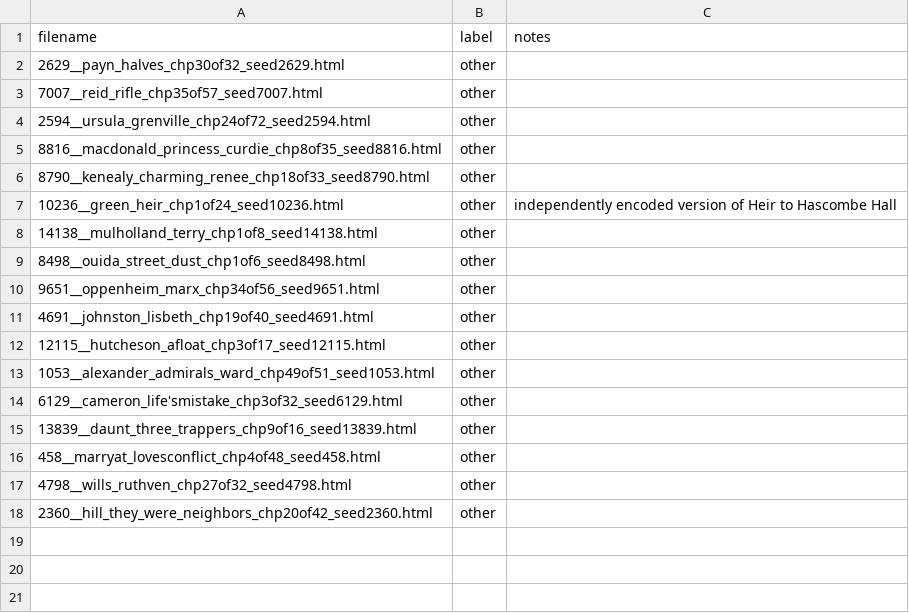
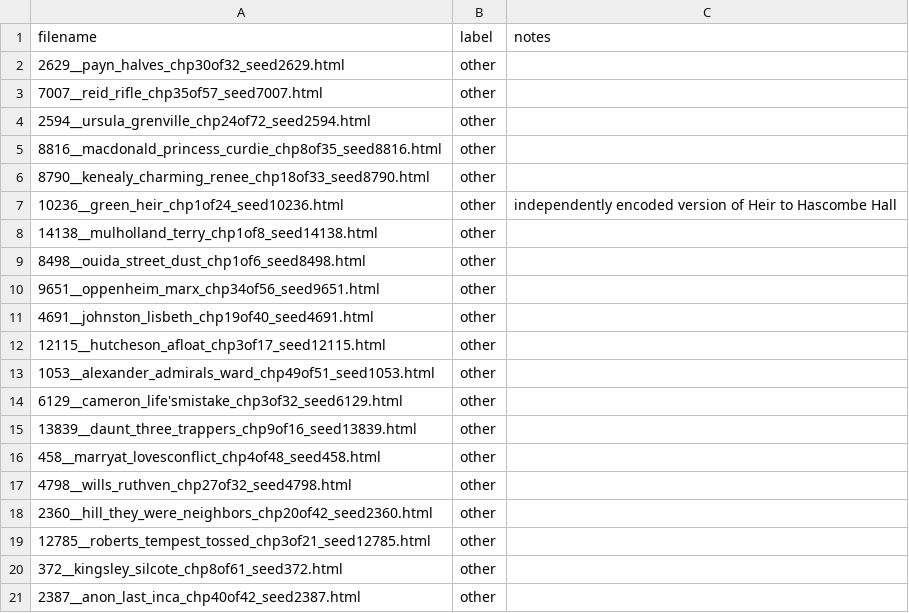
Before and after one commit to ge1789/common-library, a CSV file: other_novels.csv, drawn as a sheet; the diff names each change by its address in the sheet, - before the commit and + after, or states it on an @@ line.

Commit message:
feat: Add metadata for new novels

```diff
--- a/other_novels.csv
+++ b/other_novels.csv
+row 19: 12785__roberts_tempest_tossed_chp3of21_seed12785.html | other
+row 20: 372__kingsley_silcote_chp8of61_seed372.html | other
+row 21: 2387__anon_last_inca_chp40of42_seed2387.html | other
```
Also changed, not shown: random_canon.csv.
